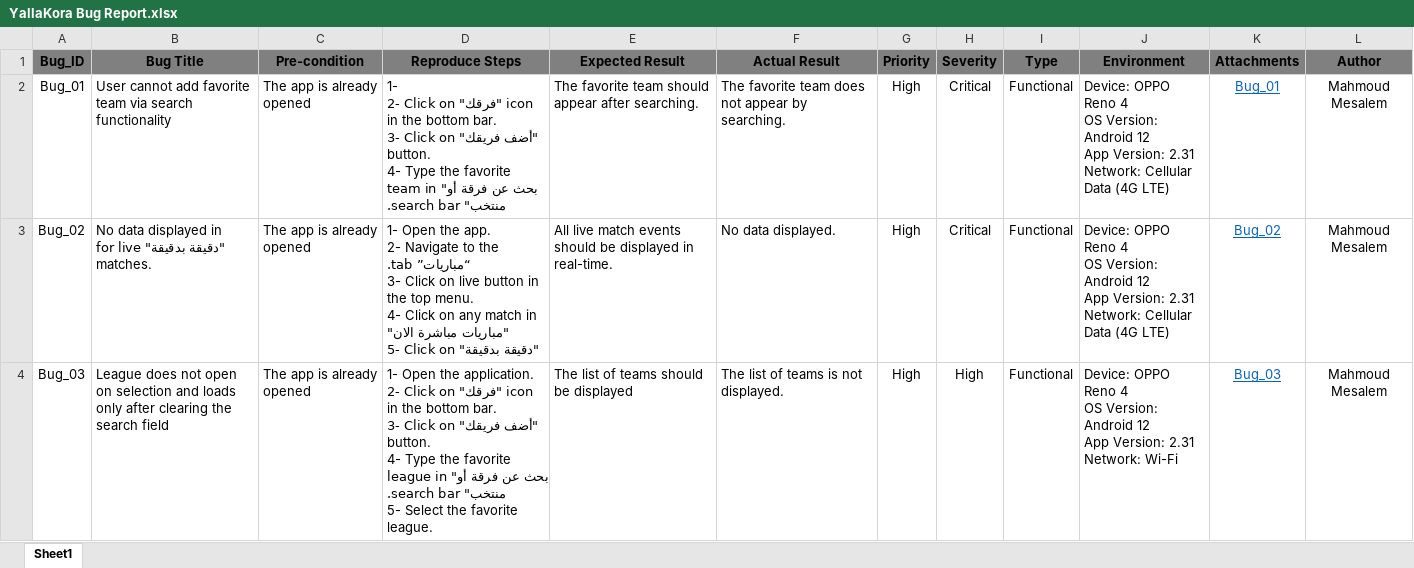
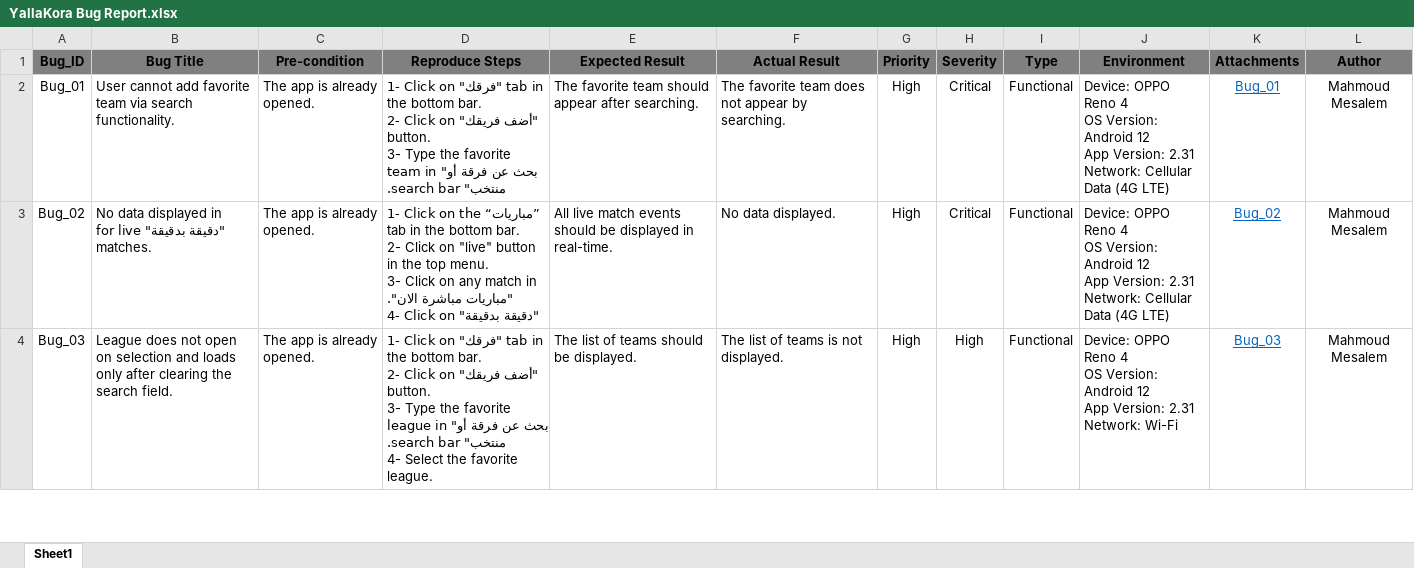
Before and after one commit to 3bsatar/vodafone-testing-assessment-patch12, an Excel workbook: First Part/YallaKora Bug Report.xlsx, sheet Sheet1, drawn as a sheet; only a part is shown; values as stored, in another font and other column widths than the file's, no borders; ↵ is a line break in a cell; the diff covers the shown part only; the diff names each change by its address in the sheet, - before the commit and + after, or states it on an @@ line.

```diff
--- a/First Part/YallaKora Bug Report.xlsx (sheet Sheet1)
+++ b/First Part/YallaKora Bug Report.xlsx (sheet Sheet1)
-B2 (Bug Title): …via search functionality
+B2 (Bug Title): …via search functionality.
-C2:C4 (Pre-condition): The app is already opened
+C2:C4 (Pre-condition): The app is already opened.
-D2 (Reproduce Steps): 1- ↵ 2- Click on "فرقك" icon in the bottom bar. ↵ 3- Click on "أضف فريقك" button. ↵ 4- Type the…
+D2 (Reproduce Steps): 1- Click on "فرقك" tab in the bottom bar. ↵ 2- Click on "أضف فريقك" button. ↵ 3- Type the…
-D3 (Reproduce Steps): 1- Open the app. ↵ 2- Navigate to the “مباريات” tab. ↵ 3- Click on live button in the top menu. ↵ 4- Click on any match in "مباريات مباشرة الان" ↵ 5- Click on…
+D3 (Reproduce Steps): 1- Click on the “مباريات” tab in the bottom bar. ↵ 2- Click on "live" button in the top menu. ↵ 3- Click on any match in "مباريات مباشرة الان". ↵ 4- Click on…
-B4 (Bug Title): …the search field
+B4 (Bug Title): …the search field.
-D4 (Reproduce Steps): 1- Open the application. ↵ 2- Click on "فرقك" icon in the bottom bar. ↵ 3- Click on "أضف فريقك" button. ↵ 4- Type the favorite league in "بحث عن فرقة أو منتخب" search bar. ↵ 5- Select the…
+D4 (Reproduce Steps): 1- Click on "فرقك" tab in the bottom bar. ↵ 2- Click on "أضف فريقك" button. ↵ 3- Type the favorite league in "بحث عن فرقة أو منتخب" search bar. ↵ 4- Select the…
-E4 (Expected Result): The list of teams should be displayed
+E4 (Expected Result): The list of teams should be displayed.
```
Also changed, not shown: 10 edited cells elsewhere in this sheet, First Part/YallaKora TCs.xlsx, Third Part/Booking TCs.xlsx.
